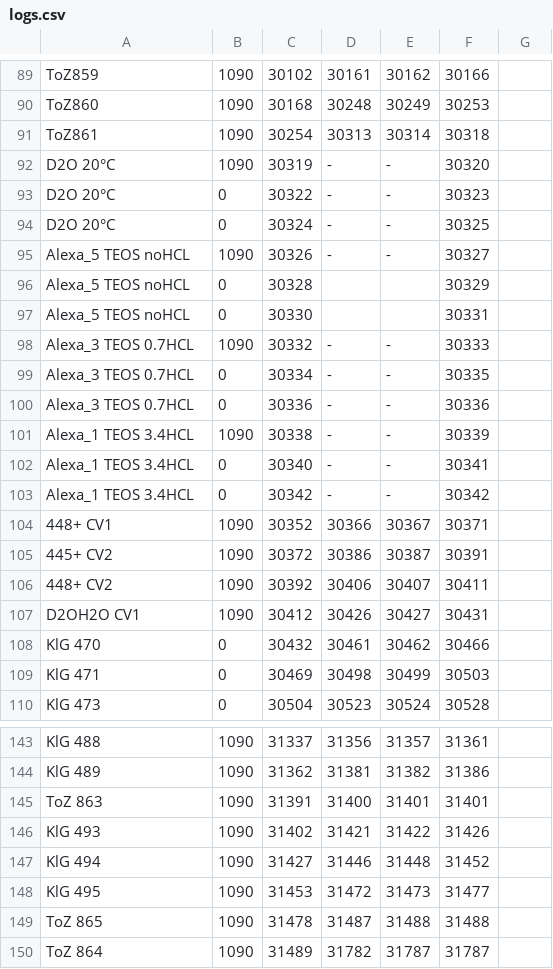
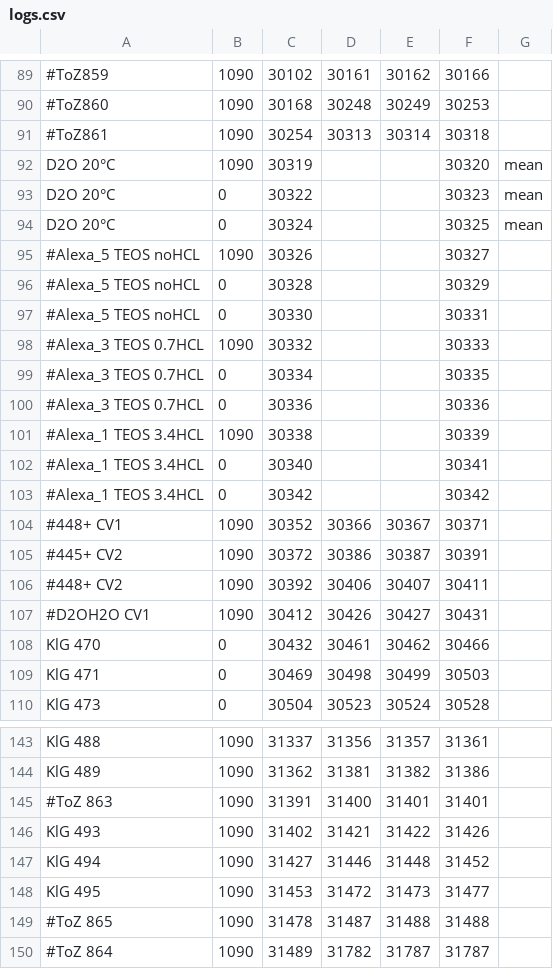
Before and after one commit to KGoetz91/PromotionsSoftware, a CSV file: SAXSSpace_Reducer/logs.csv, drawn as a sheet; only a part is shown, gaps mark what is left out; the diff covers the shown part only; the diff names each change by its address in the sheet, - before the commit and + after, or states it on an @@ line.

```diff
--- a/SAXSSpace_Reducer/logs.csv
+++ b/SAXSSpace_Reducer/logs.csv
-A89: ToZ859
+A89: #ToZ859
-A90: ToZ860
+A90: #ToZ860
-A91: ToZ861
+A91: #ToZ861
-D92:D95: -
+D92:D95: (empty)
-E92:E95: -
+E92:E95: (empty)
-G92:G94: (empty)
+G92:G94: mean
-A95:A97: Alexa_5 TEOS noHCL
+A95:A97: #Alexa_5 TEOS noHCL
-A98:A100: Alexa_3 TEOS 0.7HCL
+A98:A100: #Alexa_3 TEOS 0.7HCL
-D98:D103: -
+D98:D103: (empty)
-E98:E103: -
+E98:E103: (empty)
-A101:A103: Alexa_1 TEOS 3.4HCL
+A101:A103: #Alexa_1 TEOS 3.4HCL
-A104: 448+ CV1
+A104: #448+ CV1
-A105: 445+ CV2
+A105: #445+ CV2
-A106: 448+ CV2
+A106: #448+ CV2
-A107: D2OH2O CV1
+A107: #D2OH2O CV1
-A145: ToZ 863
+A145: #ToZ 863
-A149: ToZ 865
+A149: #ToZ 865
-A150: ToZ 864
+A150: #ToZ 864
```
Also changed, not shown: 94 edited cells elsewhere in this file, 4 other files.
